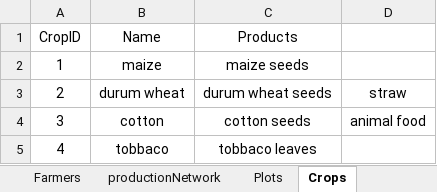
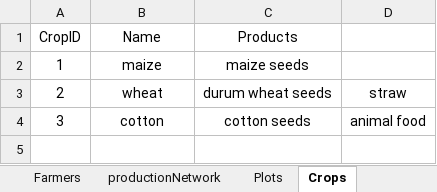
Before and after one commit to dkremmydas/Agroscape, an Excel workbook: freezedried_data/dataToLoad.v3.xlsx, sheet Crops, drawn as a sheet; values as stored, in another font and other column widths than the file's, no borders; the diff names each change by its address in the sheet, - before the commit and + after, or states it on an @@ line.

Commit message:
fixing exceldataloader for arablebehavior. crops finished

```diff
--- a/freezedried_data/dataToLoad.v3.xlsx (sheet Crops)
+++ b/freezedried_data/dataToLoad.v3.xlsx (sheet Crops)
-B3 (Name): durum wheat
+B3 (Name): wheat
-row 5: 4 | tobbaco | tobbaco leaves
```
Also changed, not shown: 1 other file.
